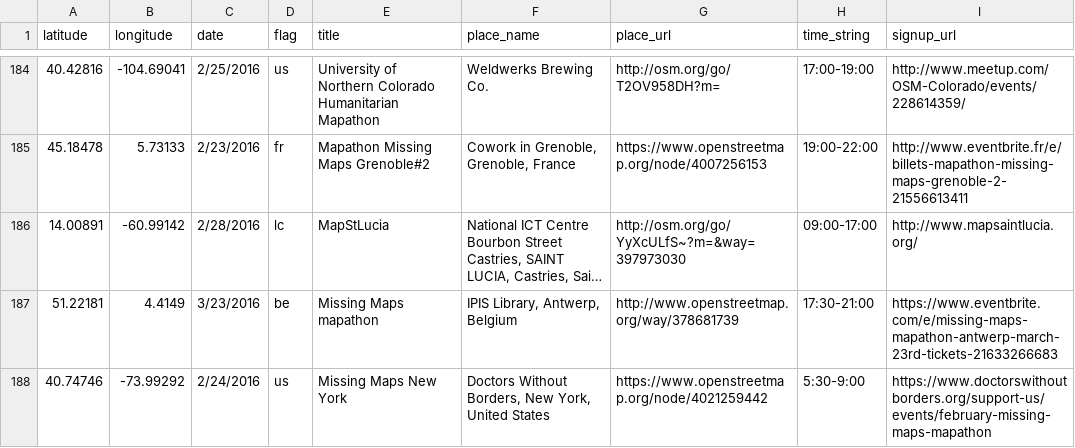
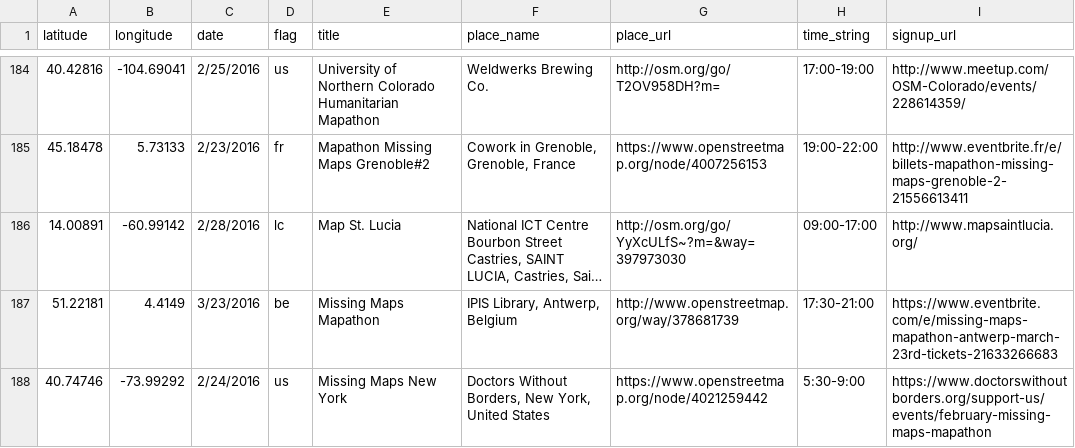
Before and after one commit to MissingMaps/missingmaps.github.io, a CSV file: data/events.csv, drawn as a sheet; only a part is shown, gaps mark what is left out; long unchanged cells end in …; the diff names each change by its address in the sheet, - before the commit and + after, or states it on an @@ line.

Commit message:
fixing spacing in St. Lucia name

```diff
--- a/data/events.csv
+++ b/data/events.csv
-E186 (title): MapStLucia
+E186 (title): Map St. Lucia
-E187 (title): Missing Maps mapathon
+E187 (title): Missing Maps Mapathon
```
